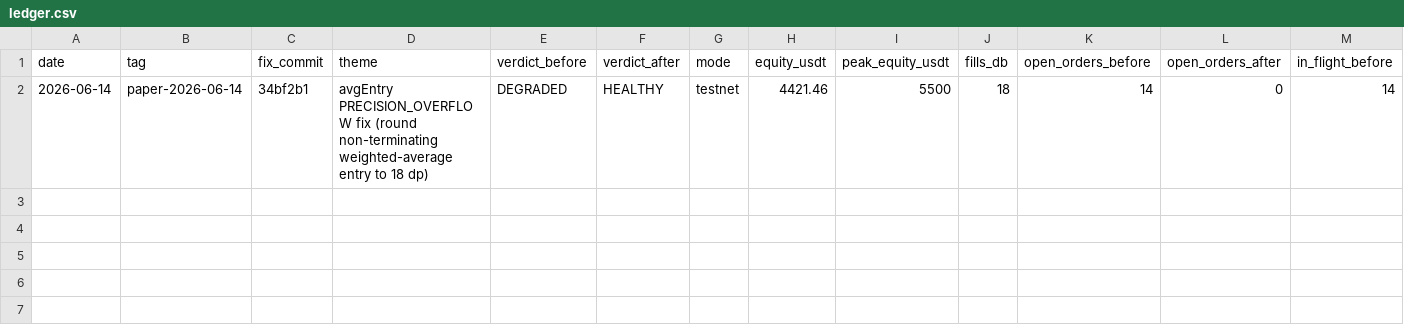
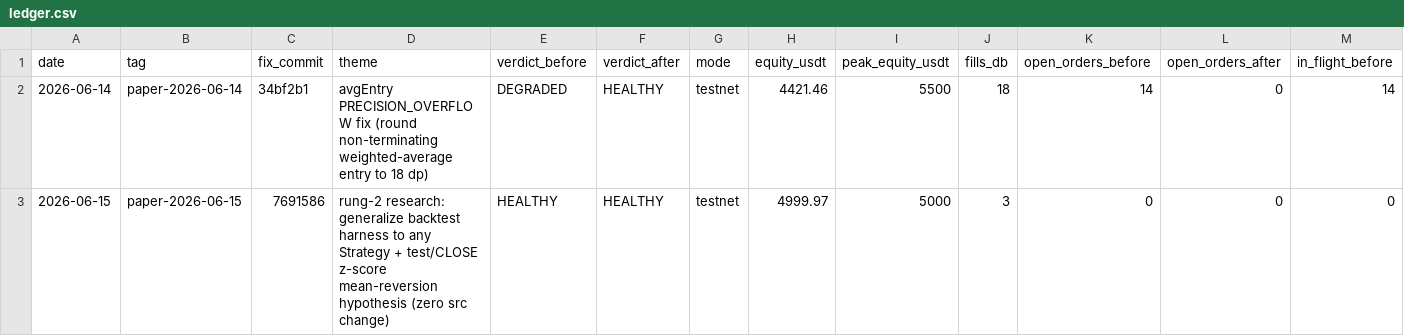
Before and after one commit to DannyTheHippo/crypto-bot, a CSV file: reports/nightly/ledger.csv, drawn as a sheet; only a part is shown; rows hold the shown columns only; the diff names each change by its address in the sheet, - before the commit and + after, or states it on an @@ line.

```diff
--- a/reports/nightly/ledger.csv
+++ b/reports/nightly/ledger.csv
+row 3: 2026-06-15 | paper-2026-06-15 | 7691586 | rung-2 research: generalize backtest harness to any Strategy + test/CLOSE z-score mean-reversion hypothesis (zero src change) | HEALTHY | HEALTHY | testnet | 4999.97 | 5000 | 3 | 0 | 0 | 0
```
Also changed, not shown: 4 other files.
